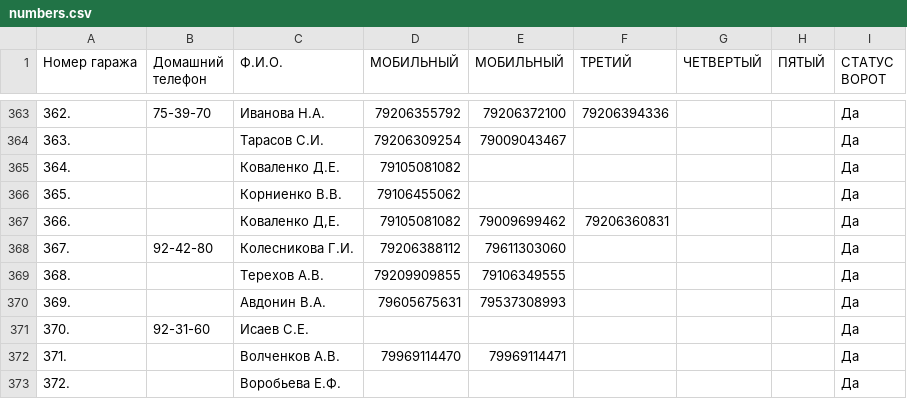
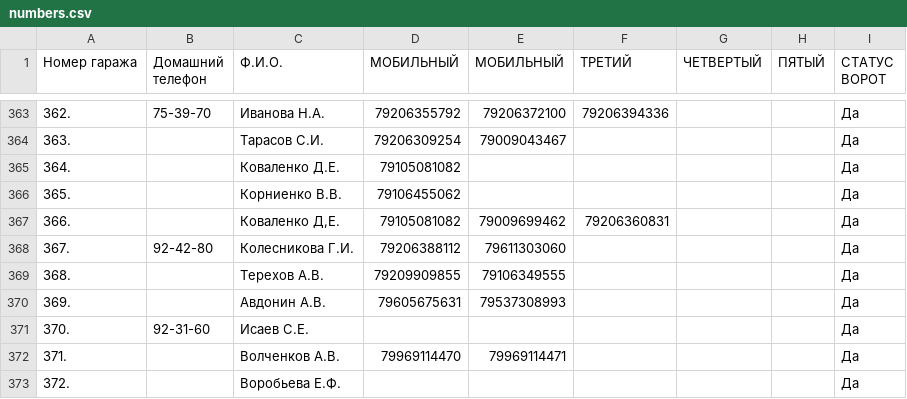
Before and after one commit to slaav1k/fakel, a CSV file: numbers.csv, drawn as a sheet; only a part is shown, gaps mark what is left out.

```diff
--- a/numbers.csv
+++ b/numbers.csv
@@ -369,3 +369,3 @@
 368.; ;Терехов А.В.;79209909855;79106349555;;;;Да
-369.; ;Авдонин В.А.;79605675631;79537308993;;;;Да
+369.; ;Авдонин А.В.;79605675631;79537308993;;;;Да
 370.;92-31-60;Исаев С.Е.;;;;;;Да
```
Also changed, not shown: example.csv, 1 other file.
